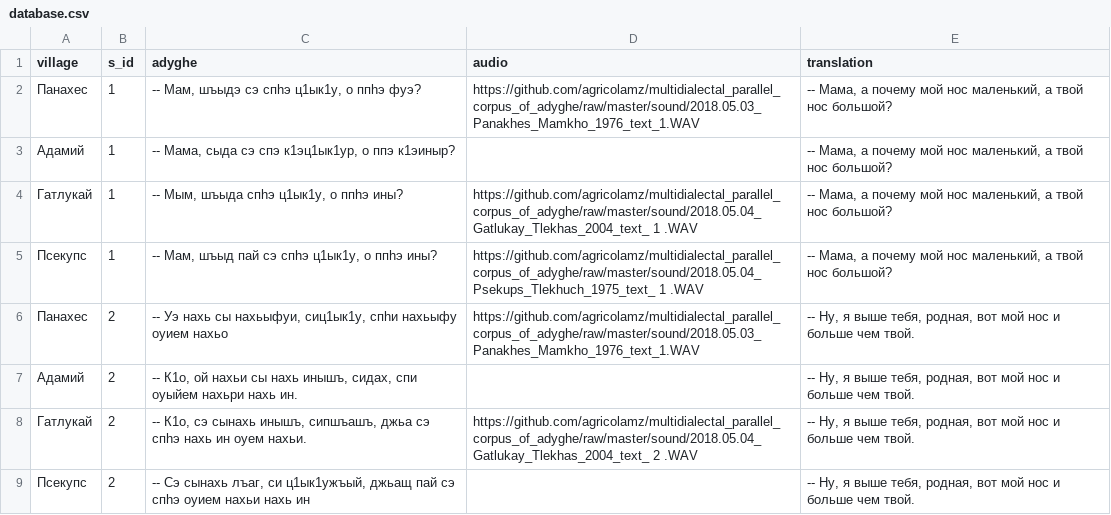
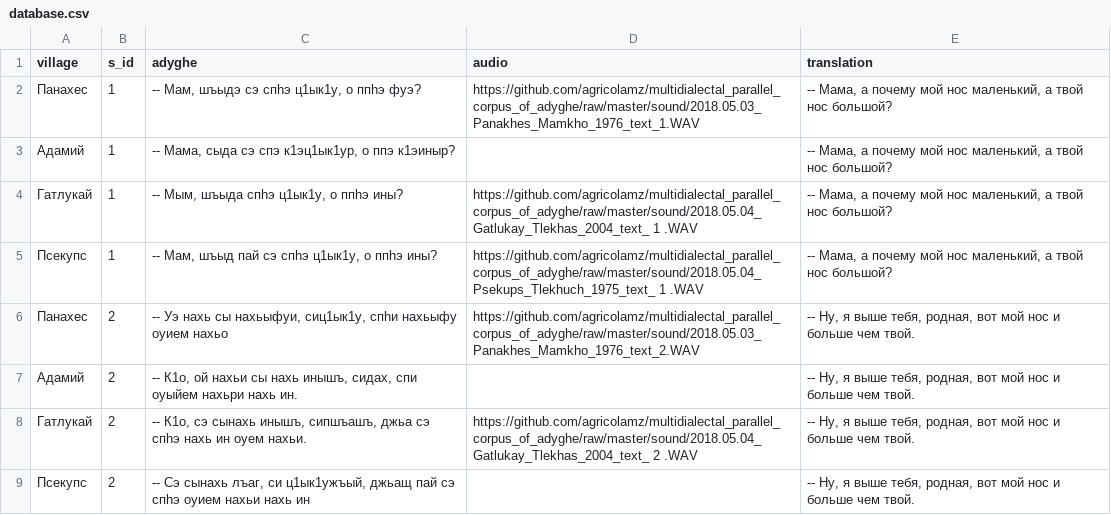
Before and after one commit to agricolamz/adyghe_dialect_parallel_corpora, a CSV file: database.csv, drawn as a sheet.

```diff
--- a/database.csv
+++ b/database.csv
@@ -5,3 +5,3 @@ village,s_id,adyghe,audio,translation
 Псекупс,1,"-- Мам, шъыд пай сэ спhэ ц1ык1у, о ппhэ ины?",https://github.com/agricolamz/multidialectal_parallel_corpus_of_adyghe/raw/master/sound/2018.05.04_Psekups_Tlekhuch_1975_text_ 1 .WAV,"-- Мама, а почему мой нос маленький, а твой нос большой?"
-Панахес,2,"-- Уэ нахь сы нахьыфуи, сиц1ык1у, спhи нахьыфу оуием нахьо",https://github.com/agricolamz/multidialectal_parallel_corpus_of_adyghe/raw/master/sound/2018.05.03_Panakhes_Mamkho_1976_text_1.WAV,"-- Ну, я выше тебя, родная, вот мой нос и больше чем твой."
+Панахес,2,"-- Уэ нахь сы нахьыфуи, сиц1ык1у, спhи нахьыфу оуием нахьо",https://github.com/agricolamz/multidialectal_parallel_corpus_of_adyghe/raw/master/sound/2018.05.03_Panakhes_Mamkho_1976_text_2.WAV,"-- Ну, я выше тебя, родная, вот мой нос и больше чем твой."
 Адамий,2,"-- К1о, ой нахьи сы нахь инышъ, сидах, спи оуыйем нахьри нахь ин.",,"-- Ну, я выше тебя, родная, вот мой нос и больше чем твой."
```
Also changed, not shown: 1 other file.
